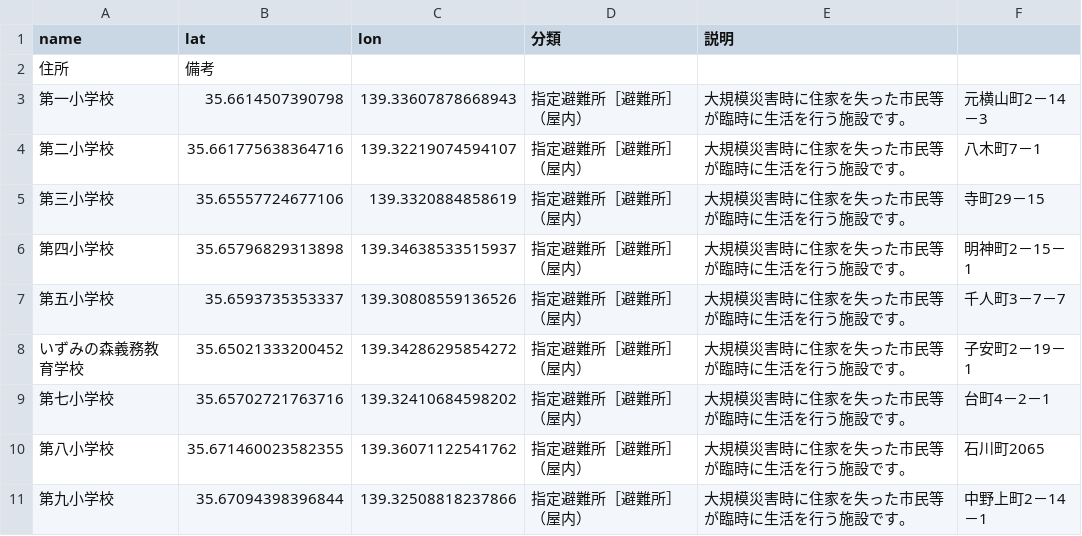
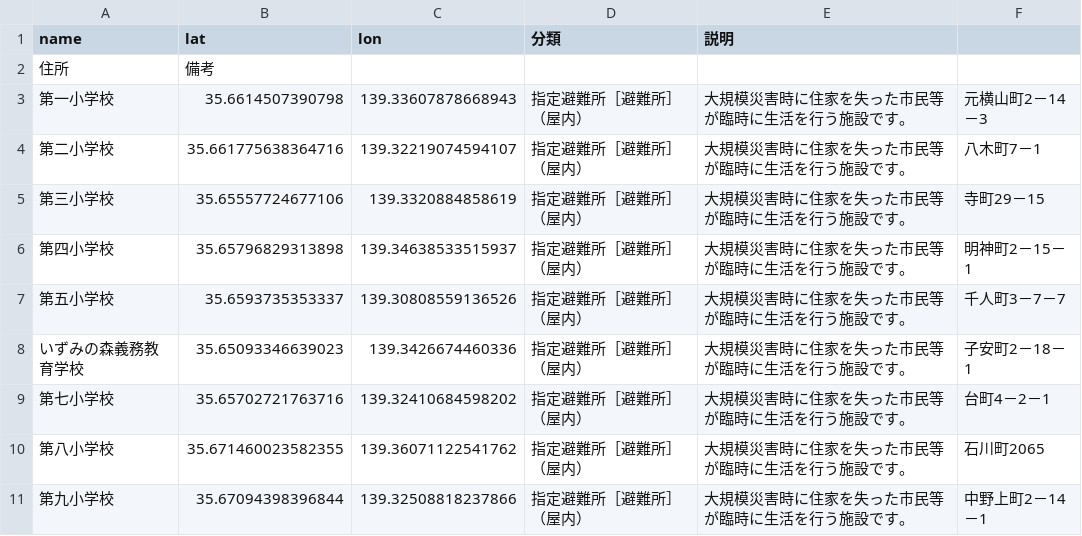
Before and after one commit to hachioji-city/hazardmap, a CSV file: csv/02-▶指定避難所［避難所］（屋内）.csv, drawn as a sheet; only a part is shown.

Commit message:
Update 02-▶指定避難所［避難所］（屋内）.csv

```diff
--- a/csv/02-▶指定避難所［避難所］（屋内）.csv
+++ b/csv/02-▶指定避難所［避難所］（屋内）.csv
@@ -7,3 +7,3 @@ name,lat,lon,分類,説明,
 第五小学校,35.6593735353337,139.30808559136526,指定避難所［避難所］（屋内）,大規模災害時に住家を失った市民等が臨時に生活を行う施設です。,千人町3－7－7
-いずみの森義務教育学校,35.65021333200452,139.34286295854272,指定避難所［避難所］（屋内）,大規模災害時に住家を失った市民等が臨時に生活を行う施設です。,子安町2－19－1
+いずみの森義務教育学校,35.65093346639023,139.3426674460336,指定避難所［避難所］（屋内）,大規模災害時に住家を失った市民等が臨時に生活を行う施設です。,子安町2－18－1
 第七小学校,35.65702721763716,139.32410684598202,指定避難所［避難所］（屋内）,大規模災害時に住家を失った市民等が臨時に生活を行う施設です。,台町4－2－1
```
